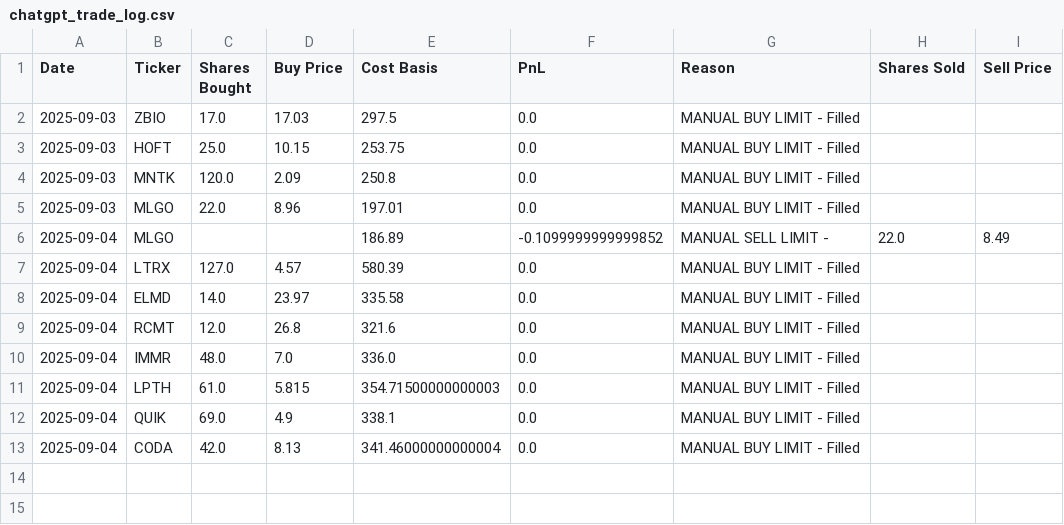
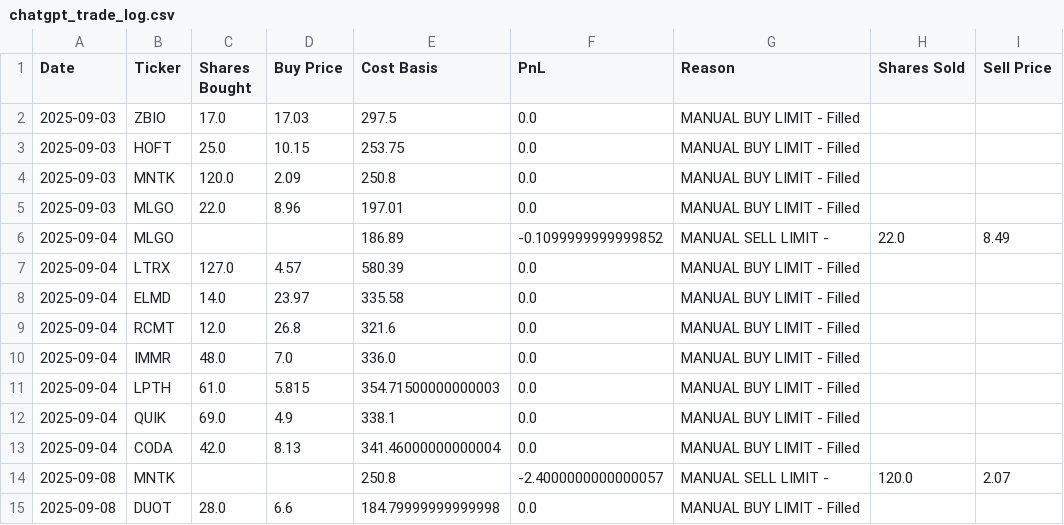
Before and after one commit to mrjeffreyweiss/ChatGPT-Micro-Cap-Experiment, a CSV file: Start Your Own/chatgpt_trade_log.csv, drawn as a sheet.

```diff
--- a/Start Your Own/chatgpt_trade_log.csv
+++ b/Start Your Own/chatgpt_trade_log.csv
@@ -13 +13,3 @@ Date,Ticker,Shares Bought,Buy Price,Cost Basis,PnL,Reason,Shares Sold,Sell Price
 2025-09-04,CODA,42.0,8.13,341.46000000000004,0.0,MANUAL BUY LIMIT - Filled,,
+2025-09-08,MNTK,,,250.8,-2.4000000000000057,MANUAL SELL LIMIT - ,120.0,2.07
+2025-09-08,DUOT,28.0,6.6,184.79999999999998,0.0,MANUAL BUY LIMIT - Filled,,
```
Also changed, not shown: Start Your Own/chatgpt_portfolio_update.csv.
